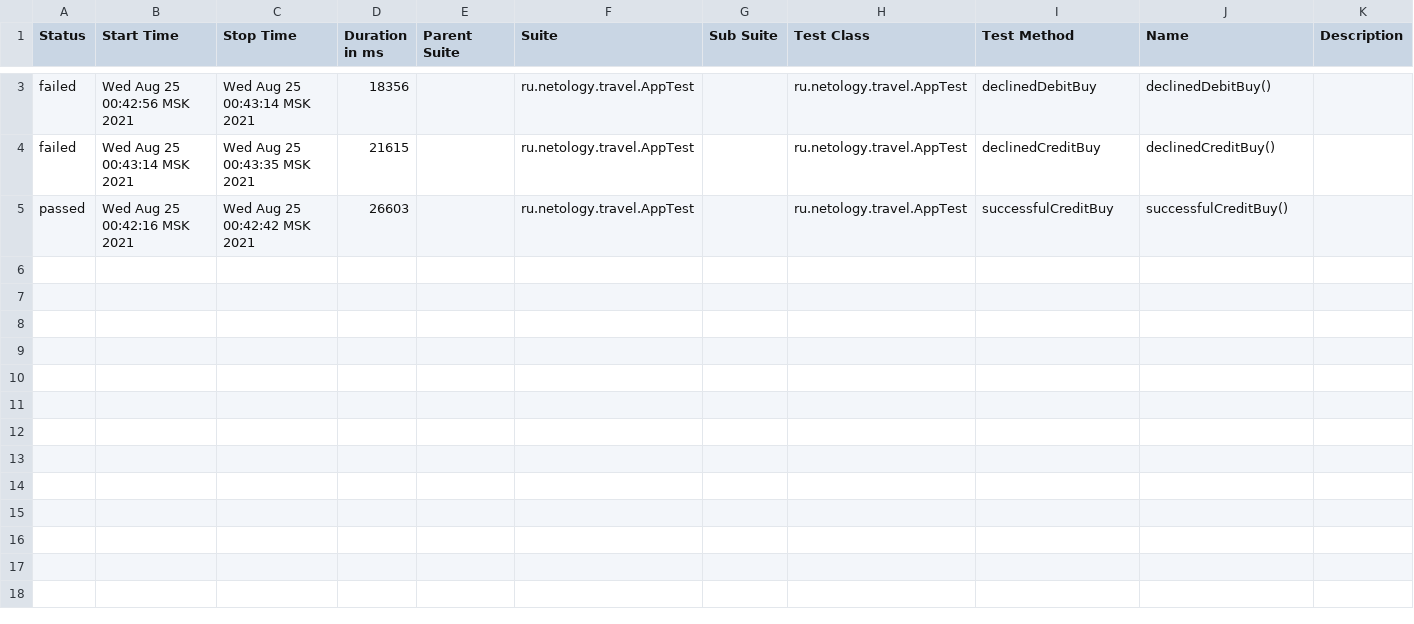
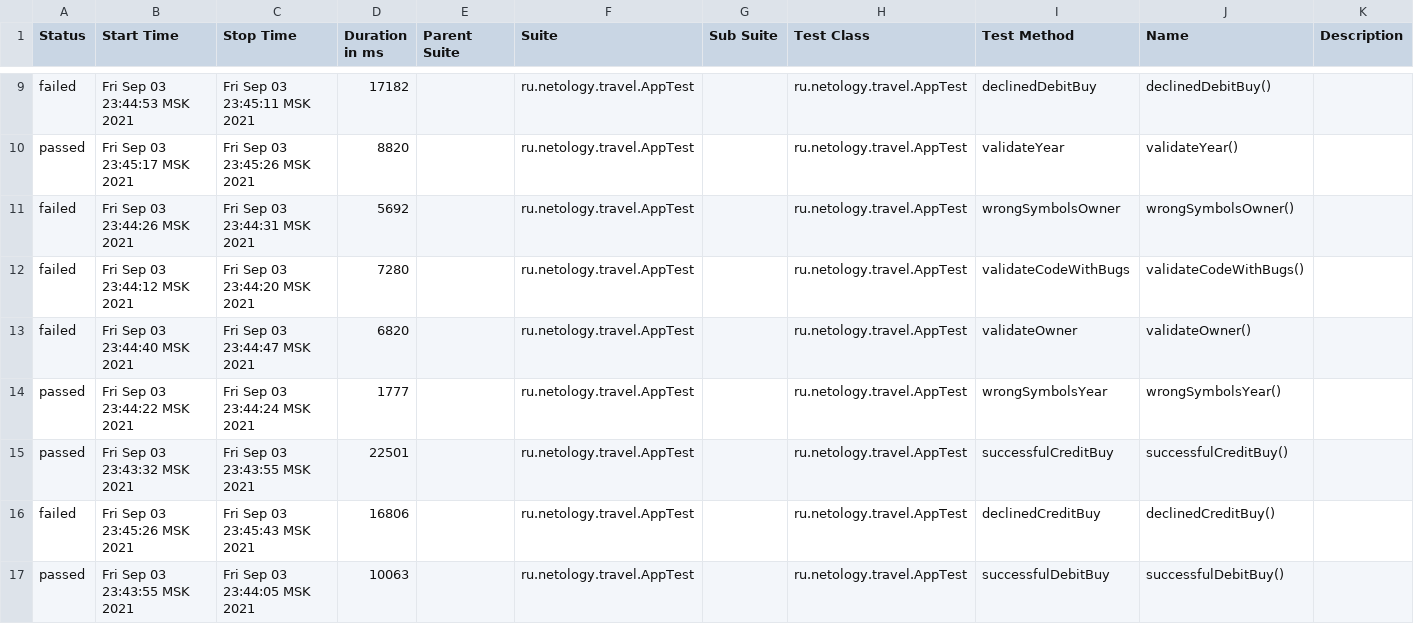
Before and after one commit to Orlov-D/qa-diplom-All_in_one, a CSV file: build/reports/allure-report/data/suites.csv, drawn as a sheet; only a part is shown, gaps mark what is left out; the diff covers the shown part only.

Commit message:
test added, documents modifed

```diff
--- a/build/reports/allure-report/data/suites.csv
+++ b/build/reports/allure-report/data/suites.csv
@@ -3,3 +9,9 @@
-"failed","Wed Aug 25 00:42:56 MSK 2021","Wed Aug 25 00:43:14 MSK 2021","18356","","ru.netology.travel.AppTest","","ru.netology.travel.AppTest","declinedDebitBuy","declinedDebitBuy()",""
-"failed","Wed Aug 25 00:43:14 MSK 2021","Wed Aug 25 00:43:35 MSK 2021","21615","","ru.netology.travel.AppTest","","ru.netology.travel.AppTest","declinedCreditBuy","declinedCreditBuy()",""
-"passed","Wed Aug 25 00:42:16 MSK 2021","Wed Aug 25 00:42:42 MSK 2021","26603","","ru.netology.travel.AppTest","","ru.netology.travel.AppTest","successfulCreditBuy","successfulCreditBuy()",""
+"failed","Fri Sep 03 23:44:53 MSK 2021","Fri Sep 03 23:45:11 MSK 2021","17182","","ru.netology.travel.AppTest","","ru.netology.travel.AppTest","declinedDebitBuy","declinedDebitBuy()",""
+"passed","Fri Sep 03 23:45:17 MSK 2021","Fri Sep 03 23:45:26 MSK 2021","8820","","ru.netology.travel.AppTest","","ru.netology.travel.AppTest","validateYear","validateYear()",""
+"failed","Fri Sep 03 23:44:26 MSK 2021","Fri Sep 03 23:44:31 MSK 2021","5692","","ru.netology.travel.AppTest","","ru.netology.travel.AppTest","wrongSymbolsOwner","wrongSymbolsOwner()",""
+"failed","Fri Sep 03 23:44:12 MSK 2021","Fri Sep 03 23:44:20 MSK 2021","7280","","ru.netology.travel.AppTest","","ru.netology.travel.AppTest","validateCodeWithBugs","validateCodeWithBugs()",""
+"failed","Fri Sep 03 23:44:40 MSK 2021","Fri Sep 03 23:44:47 MSK 2021","6820","","ru.netology.travel.AppTest","","ru.netology.travel.AppTest","validateOwner","validateOwner()",""
+"passed","Fri Sep 03 23:44:22 MSK 2021","Fri Sep 03 23:44:24 MSK 2021","1777","","ru.netology.travel.AppTest","","ru.netology.travel.AppTest","wrongSymbolsYear","wrongSymbolsYear()",""
+"passed","Fri Sep 03 23:43:32 MSK 2021","Fri Sep 03 23:43:55 MSK 2021","22501","","ru.netology.travel.AppTest","","ru.netology.travel.AppTest","successfulCreditBuy","successfulCreditBuy()",""
+"failed","Fri Sep 03 23:45:26 MSK 2021","Fri Sep 03 23:45:43 MSK 2021","16806","","ru.netology.travel.AppTest","","ru.netology.travel.AppTest","declinedCreditBuy","declinedCreditBuy()",""
+"passed","Fri Sep 03 23:43:55 MSK 2021","Fri Sep 03 23:44:05 MSK 2021","10063","","ru.netology.travel.AppTest","","ru.netology.travel.AppTest","successfulDebitBuy","successfulDebitBuy()",""
```
Also changed, not shown: 7 added rows and 1 removed row elsewhere in this file, 56 other files.
